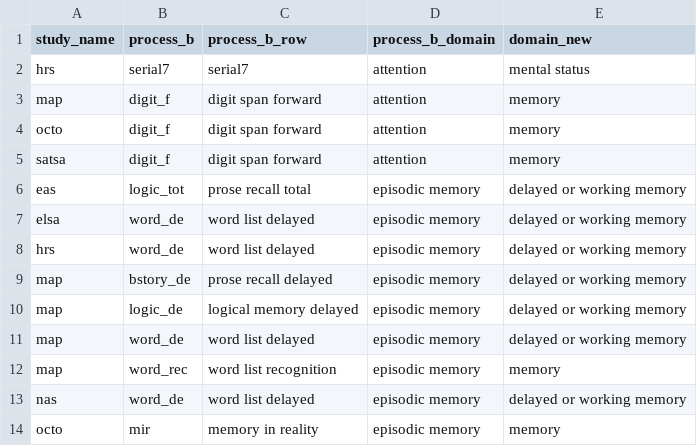
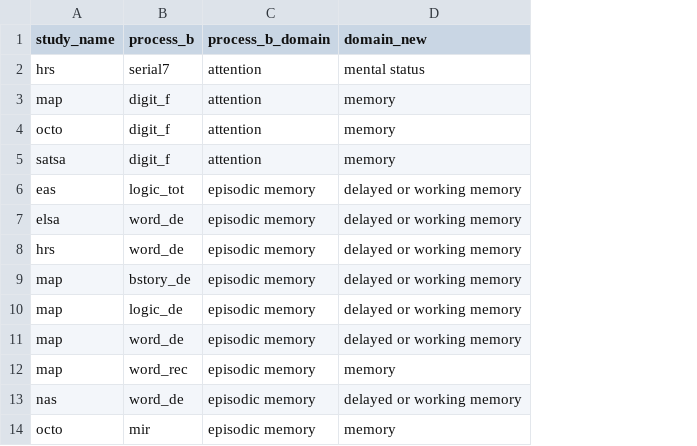
Before and after one commit to IALSA/IALSA-2015-Portland, a CSV file: reports/correlation-3/domain-grouping.csv, drawn as a sheet; only a part is shown; the diff names each change by its address in the sheet, - before the commit and + after, or states it on an @@ line.

Commit message:
removed row label

```diff
--- a/reports/correlation-3/domain-grouping.csv
+++ b/reports/correlation-3/domain-grouping.csv
-column C (process_b_row), rows 2-14: serial7 | digit span forward | digit span forward | digit span forward | prose recall total | word list delayed | word list delayed | prose recall delayed | logical memory delayed | word list delayed | word list recognition | word list delayed | memory in reality
```
